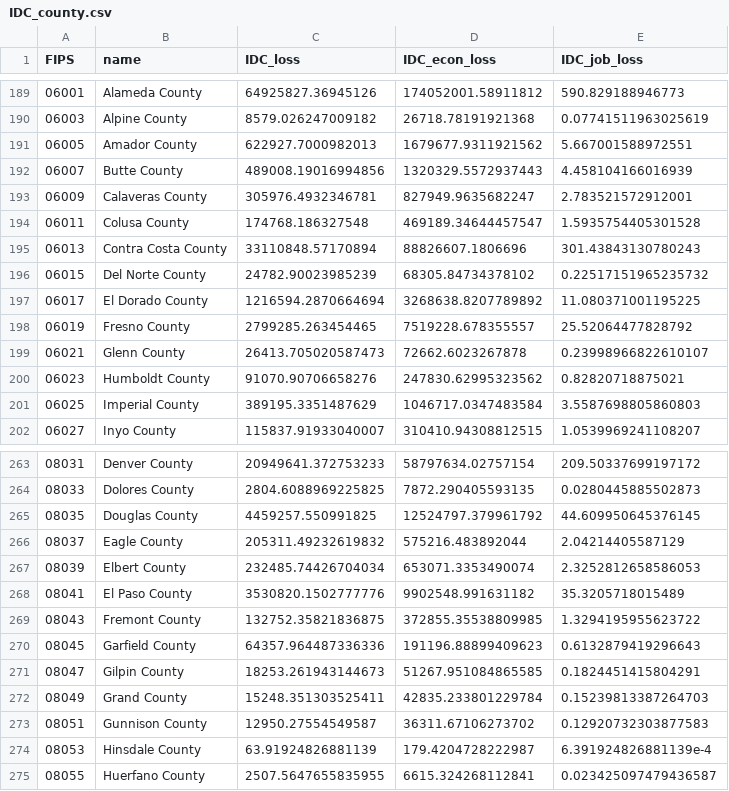
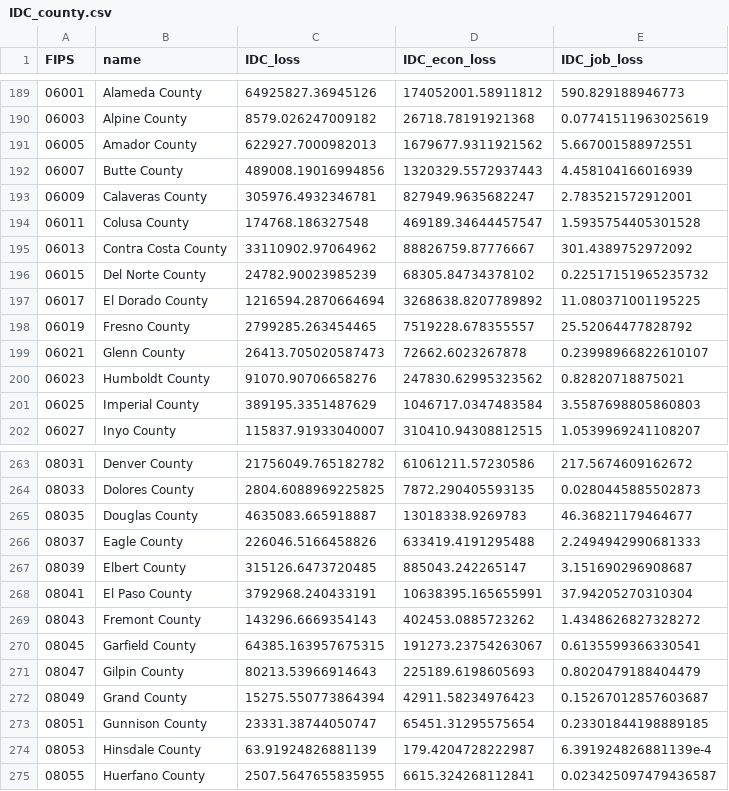
Before and after one commit to scienceimpacts/SciMap_Maps, a CSV file: output/IDC_county.csv, drawn as a sheet; only a part is shown, gaps mark what is left out; the diff covers the shown part only.

```diff
--- a/output/IDC_county.csv
+++ b/output/IDC_county.csv
@@ -194,3 +194,3 @@ FIPS,name,IDC_loss,IDC_econ_loss,IDC_job_loss
 06011,Colusa County,174768.186327548,469189.34644457547,1.5935754405301528
-06013,Contra Costa County,33110848.57170894,88826607.1806696,301.43843130780243
+06013,Contra Costa County,33110902.97064962,88826759.87776667,301.4389752972092
 06015,Del Norte County,24782.90023985239,68305.84734378102,0.22517151965235732
@@ -263,12 +263,12 @@ FIPS,name,IDC_loss,IDC_econ_loss,IDC_job_loss
-08031,Denver County,20949641.372753233,58797634.02757154,209.50337699197172
+08031,Denver County,21756049.765182782,61061211.57230586,217.5674609162672
 08033,Dolores County,2804.6088969225825,7872.290405593135,0.0280445885502873
-08035,Douglas County,4459257.550991825,12524797.379961792,44.609950645376145
-08037,Eagle County,205311.49232619832,575216.483892044,2.04214405587129
-08039,Elbert County,232485.74426704034,653071.3353490074,2.3252812658586053
-08041,El Paso County,3530820.1502777776,9902548.991631182,35.3205718015489
-08043,Fremont County,132752.35821836875,372855.35538809985,1.3294195955623722
-08045,Garfield County,64357.964487336336,191196.88899409623,0.6132879419296643
-08047,Gilpin County,18253.261943144673,51267.951084865585,0.1824451415804291
-08049,Grand County,15248.351303525411,42835.233801229784,0.15239813387264703
-08051,Gunnison County,12950.27554549587,36311.67106273702,0.12920732303877583
+08035,Douglas County,4635083.665918887,13018338.9269783,46.36821179464677
+08037,Eagle County,226046.5166458826,633419.4191295488,2.2494942990681333
+08039,Elbert County,315126.6473720485,885043.242265147,3.151690296908687
+08041,El Paso County,3792968.240433191,10638395.165655991,37.94205270310304
+08043,Fremont County,143296.6669354143,402453.0885723262,1.4348626827328272
+08045,Garfield County,64385.163957675315,191273.23754263067,0.6135599366330541
+08047,Gilpin County,80213.53966914643,225189.6198605693,0.8020479188404479
+08049,Grand County,15275.550773864394,42911.58234976423,0.15267012857603687
+08051,Gunnison County,23331.38744050747,65451.31295575654,0.23301844198889185
 08053,Hinsdale County,63.91924826881139,179.4204728222987,6.391924826881139e-4
```
Also changed, not shown: 117 edited cells elsewhere in this file, output/IDC_city.csv, output/IDC_district.csv, 9 other files.
